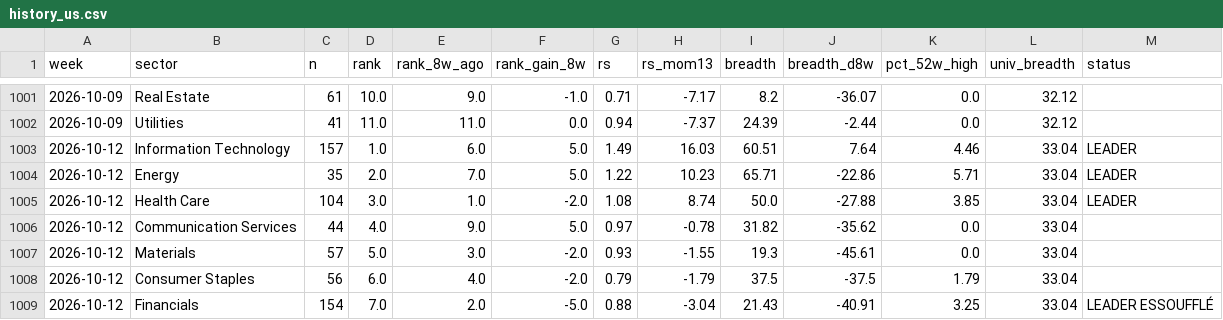
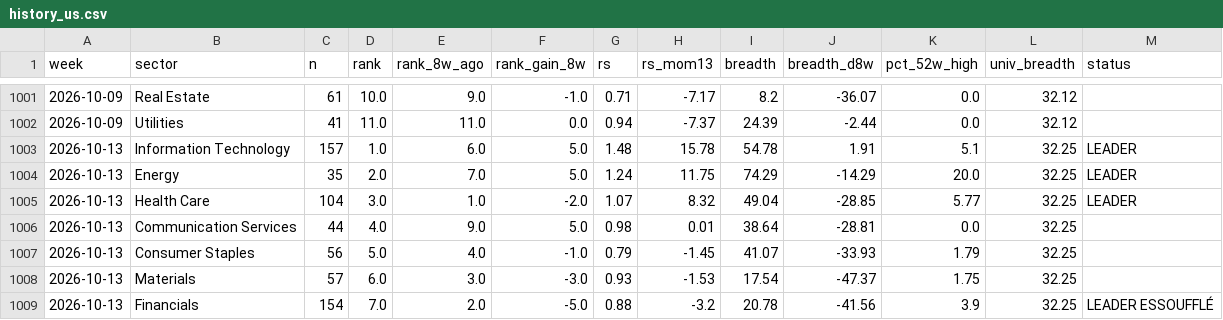
Before and after one commit to BackupBackupFede/ROTATION, a CSV file: history_us.csv, drawn as a sheet; only a part is shown, gaps mark what is left out; the diff covers the shown part only.

```diff
--- a/history_us.csv
+++ b/history_us.csv
@@ -1002,8 +1002,8 @@
 2026-10-09,Utilities,41,11.0,11.0,0.0,0.94,-7.37,24.39,-2.44,0.0,32.12,
-2026-10-12,Information Technology,157,1.0,6.0,5.0,1.49,16.03,60.51,7.64,4.46,33.04,LEADER
-2026-10-12,Energy,35,2.0,7.0,5.0,1.22,10.23,65.71,-22.86,5.71,33.04,LEADER
-2026-10-12,Health Care,104,3.0,1.0,-2.0,1.08,8.74,50.0,-27.88,3.85,33.04,LEADER
-2026-10-12,Communication Services,44,4.0,9.0,5.0,0.97,-0.78,31.82,-35.62,0.0,33.04,
-2026-10-12,Materials,57,5.0,3.0,-2.0,0.93,-1.55,19.3,-45.61,0.0,33.04,
-2026-10-12,Consumer Staples,56,6.0,4.0,-2.0,0.79,-1.79,37.5,-37.5,1.79,33.04,
-2026-10-12,Financials,154,7.0,2.0,-5.0,0.88,-3.04,21.43,-40.91,3.25,33.04,LEADER ESSOUFFLÉ
+2026-10-13,Information Technology,157,1.0,6.0,5.0,1.48,15.78,54.78,1.91,5.1,32.25,LEADER
+2026-10-13,Energy,35,2.0,7.0,5.0,1.24,11.75,74.29,-14.29,20.0,32.25,LEADER
+2026-10-13,Health Care,104,3.0,1.0,-2.0,1.07,8.32,49.04,-28.85,5.77,32.25,LEADER
+2026-10-13,Communication Services,44,4.0,9.0,5.0,0.98,0.01,38.64,-28.81,0.0,32.25,
+2026-10-13,Consumer Staples,56,5.0,4.0,-1.0,0.79,-1.45,41.07,-33.93,1.79,32.25,
+2026-10-13,Materials,57,6.0,3.0,-3.0,0.93,-1.53,17.54,-47.37,1.75,32.25,
+2026-10-13,Financials,154,7.0,2.0,-5.0,0.88,-3.2,20.78,-41.56,3.9,32.25,LEADER ESSOUFFLÉ
```
Also changed, not shown: 2 added rows, 2 removed rows and 8 edited cells elsewhere in this file, history_fr.csv, 2 other files.
